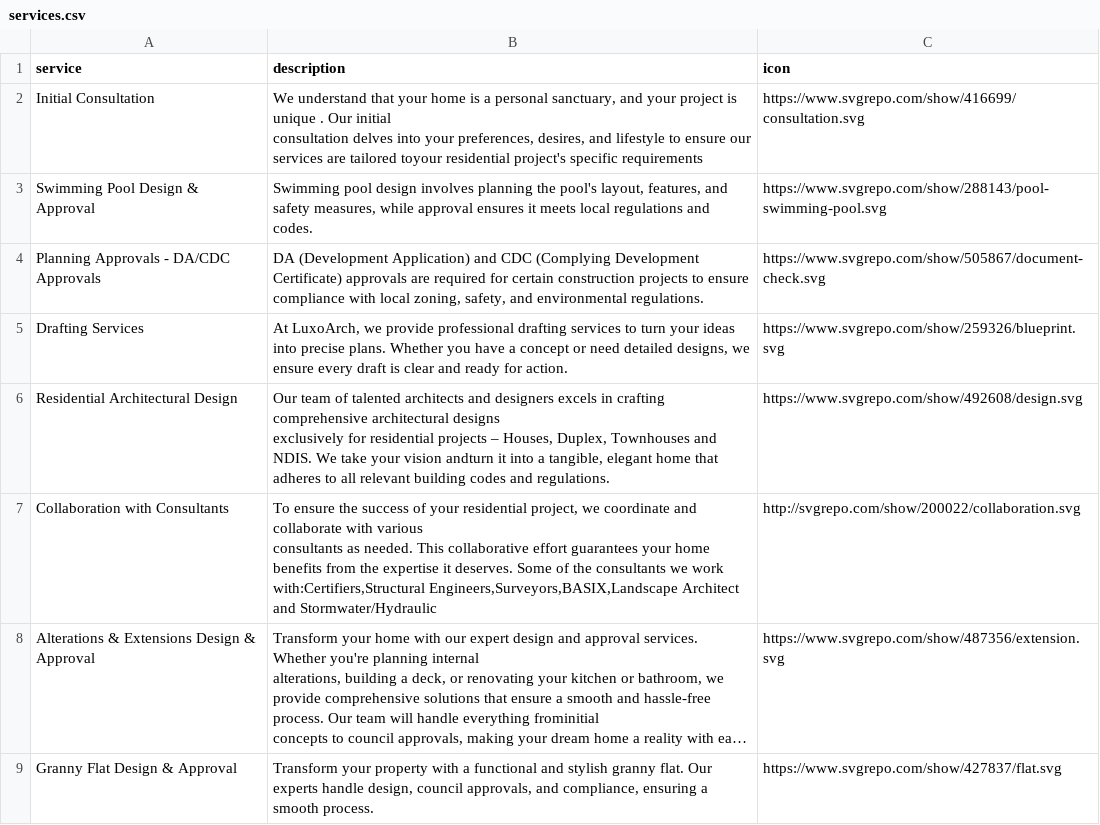
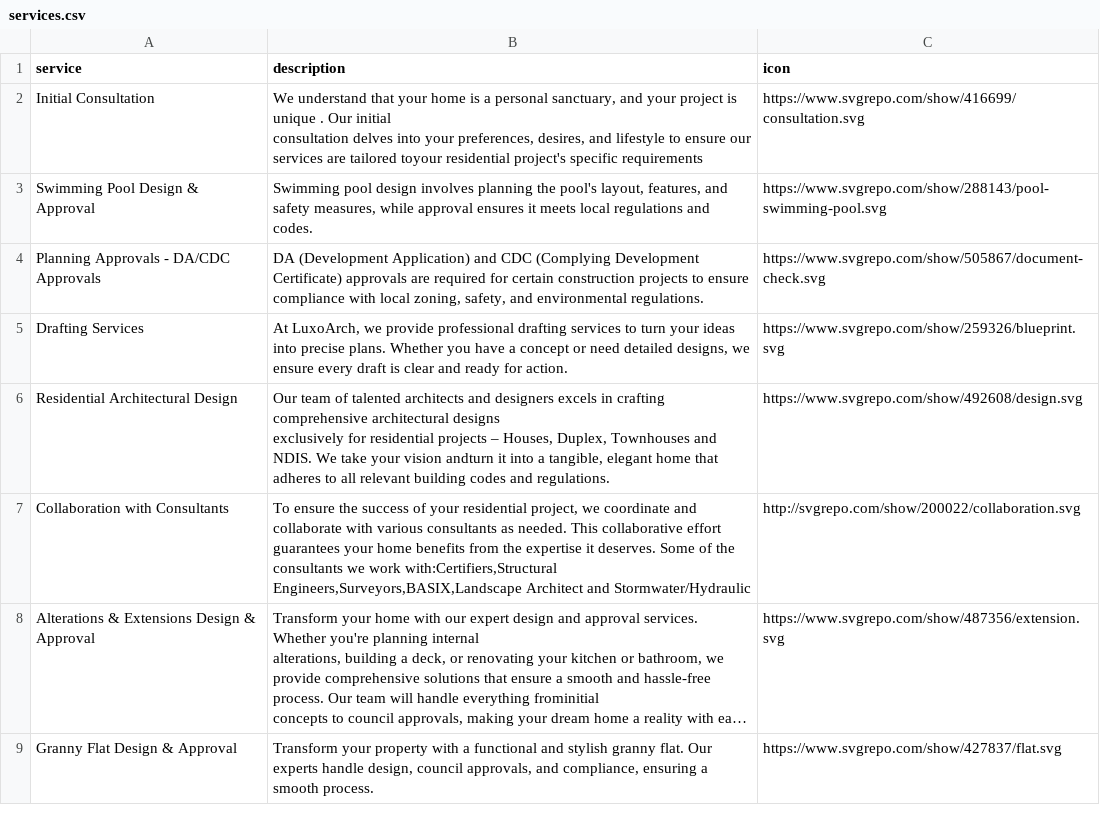
Before and after one commit to luxoarch/assets, a CSV file: services.csv, drawn as a sheet; long unchanged cells end in …; the diff names each change by its address in the sheet, - before the commit and + after, or states it on an @@ line.

Commit message:
Update services.csv

```diff
--- a/services.csv
+++ b/services.csv
-B7 (description): …and Stormwater/Hydraulic
+B7 (description): …and Stormwater/Hydraulic
```
